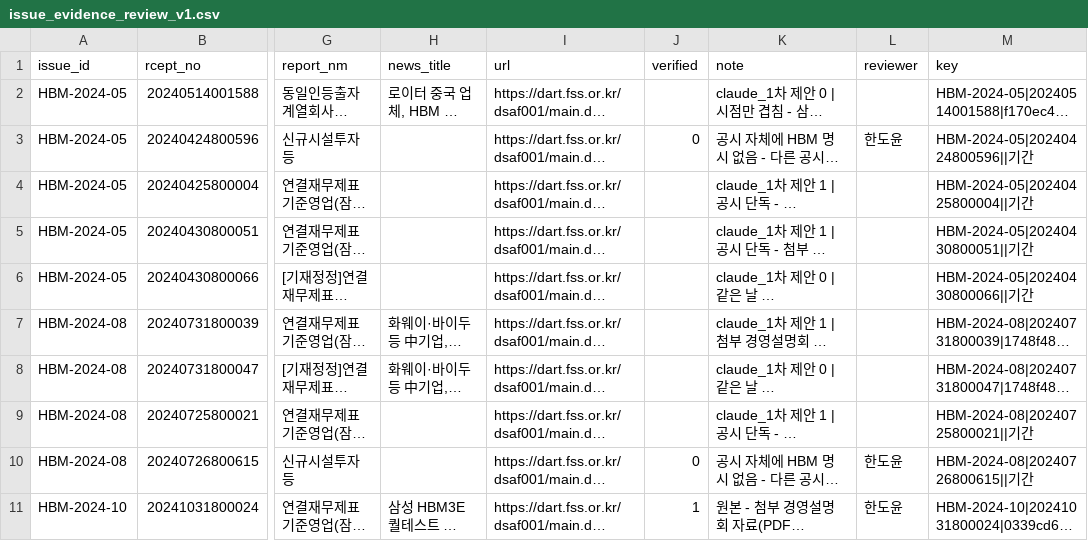
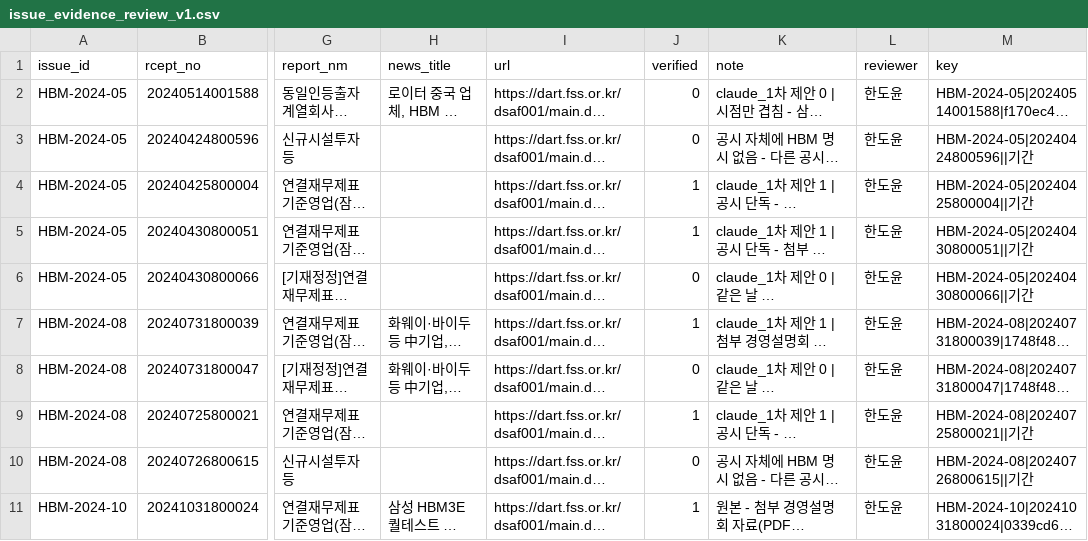
Before and after one commit to AI-Campus-1st/HBM-Technology-Intelligence-Dashboard, a CSV file: data/labels/issue_evidence_review_v1.csv, drawn as a sheet; only a part is shown, gaps mark what is left out; long unchanged cells end in …; the diff names each change by its address in the sheet, - before the commit and + after, or states it on an @@ line.

```diff
--- a/data/labels/issue_evidence_review_v1.csv
+++ b/data/labels/issue_evidence_review_v1.csv
-J2 (verified): (empty)
+J2 (verified): 0
-L2 (reviewer): (empty)
+L2 (reviewer): 한도윤
-J4:J5 (verified): (empty)
+J4:J5 (verified): 1
-L4:L9 (reviewer): (empty)
+L4:L9 (reviewer): 한도윤
-J6 (verified): (empty)
+J6 (verified): 0
-J7 (verified): (empty)
+J7 (verified): 1
-J8 (verified): (empty)
+J8 (verified): 0
-J9 (verified): (empty)
+J9 (verified): 1
```
Also changed, not shown: outputs/reports/issue_evidence_candidates.csv.
